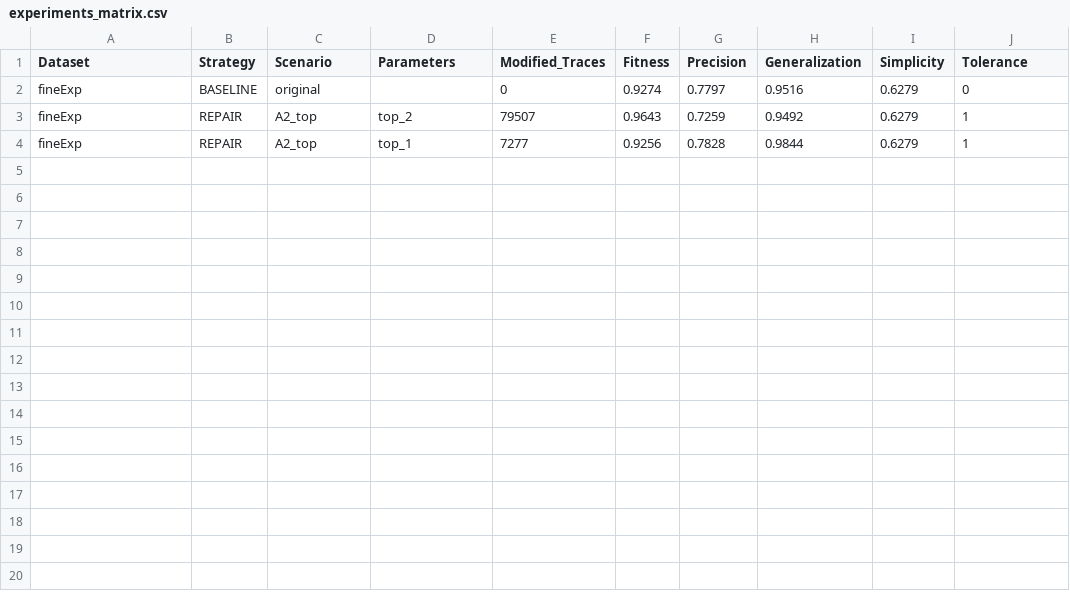
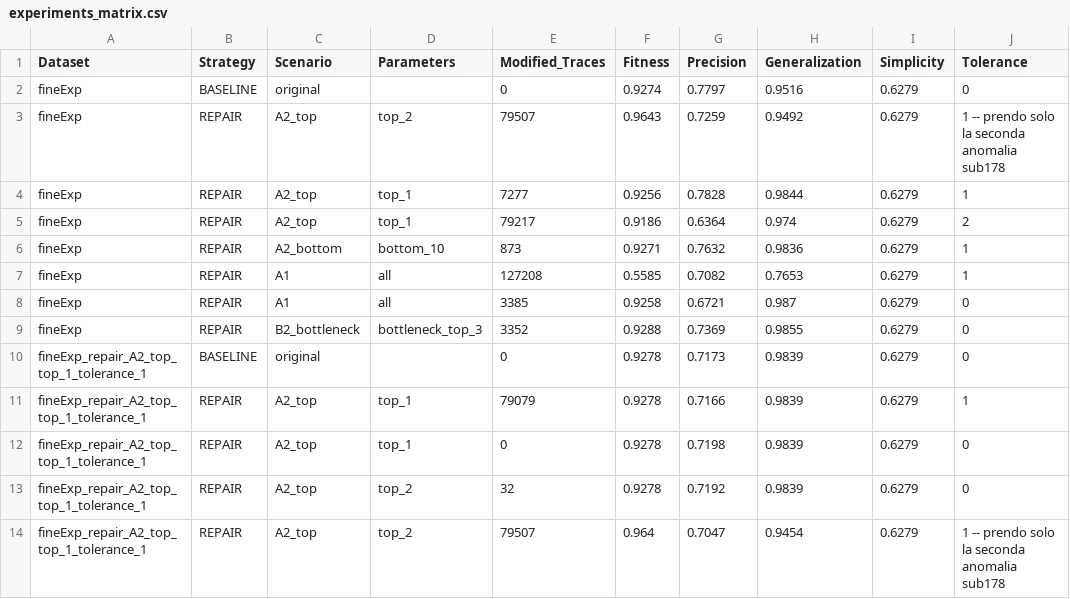
Before and after one commit to Gabriel-V-Popa/BigData-Analytics, a CSV file: results/experiments_matrix.csv, drawn as a sheet.

```diff
--- a/results/experiments_matrix.csv
+++ b/results/experiments_matrix.csv
@@ -2,3 +2,13 @@ Dataset,Strategy,Scenario,Parameters,Modified_Traces,Fitness,Precision,Generaliz
 fineExp,BASELINE,original,,0,0.9274,0.7797,0.9516,0.6279,0
-fineExp,REPAIR,A2_top,top_2,79507,0.9643,0.7259,0.9492,0.6279,1
+fineExp,REPAIR,A2_top,top_2,79507,0.9643,0.7259,0.9492,0.6279,1 -- prendo solo la seconda anomalia sub178
 fineExp,REPAIR,A2_top,top_1,7277,0.9256,0.7828,0.9844,0.6279,1
+fineExp,REPAIR,A2_top,top_1,79217,0.9186,0.6364,0.974,0.6279,2
+fineExp,REPAIR,A2_bottom,bottom_10,873,0.9271,0.7632,0.9836,0.6279,1
+fineExp,REPAIR,A1,all,127208,0.5585,0.7082,0.7653,0.6279,1
+fineExp,REPAIR,A1,all,3385,0.9258,0.6721,0.987,0.6279,0
+fineExp,REPAIR,B2_bottleneck,bottleneck_top_3,3352,0.9288,0.7369,0.9855,0.6279,0
+fineExp_repair_A2_top_top_1_tolerance_1,BASELINE,original,,0,0.9278,0.7173,0.9839,0.6279,0
+fineExp_repair_A2_top_top_1_tolerance_1,REPAIR,A2_top,top_1,79079,0.9278,0.7166,0.9839,0.6279,1
+fineExp_repair_A2_top_top_1_tolerance_1,REPAIR,A2_top,top_1,0,0.9278,0.7198,0.9839,0.6279,0
+fineExp_repair_A2_top_top_1_tolerance_1,REPAIR,A2_top,top_2,32,0.9278,0.7192,0.9839,0.6279,0
+fineExp_repair_A2_top_top_1_tolerance_1,REPAIR,A2_top,top_2,79507,0.964,0.7047,0.9454,0.6279,1 -- prendo solo la seconda anomalia sub178
```
Also changed, not shown: 3 other files.
